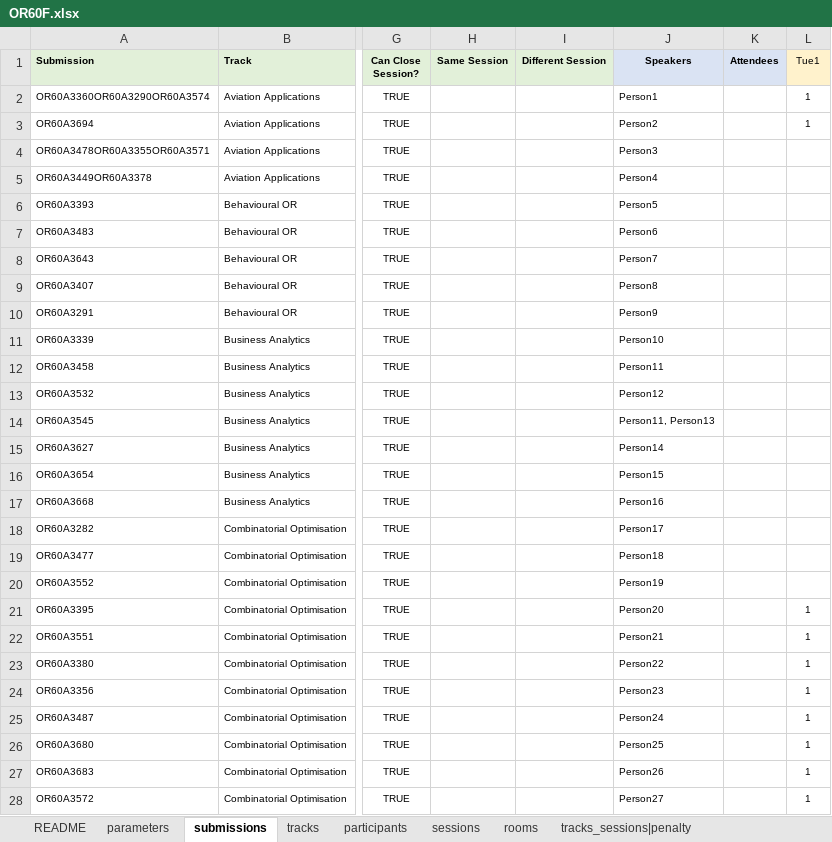
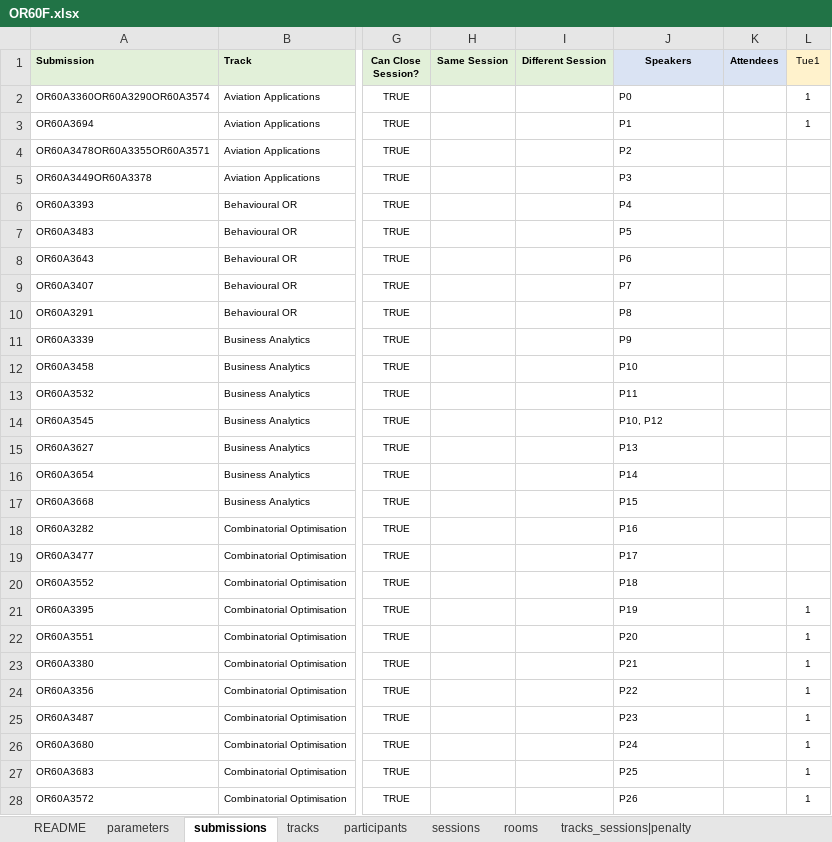
Before and after one commit to ahmedkheiri/CoSPLib, an Excel workbook: V1/Dataset/OR60F.xlsx, sheet submissions, drawn as a sheet; only a part is shown, gaps mark what is left out; values as stored, in another font and other column widths than the file's, no borders; the diff covers the shown part only; the diff names each change by its address in the sheet, - before the commit and + after, or states it on an @@ line.

```diff
--- a/V1/Dataset/OR60F.xlsx (sheet submissions)
+++ b/V1/Dataset/OR60F.xlsx (sheet submissions)
-J2 (Speakers): Person1
+J2 (Speakers): P0
-J3 (Speakers): Person2
+J3 (Speakers): P1
-J4 (Speakers): Person3
+J4 (Speakers): P2
-J5 (Speakers): Person4
+J5 (Speakers): P3
-J6 (Speakers): Person5
+J6 (Speakers): P4
-J7 (Speakers): Person6
+J7 (Speakers): P5
-J8 (Speakers): Person7
+J8 (Speakers): P6
-J9 (Speakers): Person8
+J9 (Speakers): P7
-J10 (Speakers): Person9
+J10 (Speakers): P8
-J11 (Speakers): Person10
+J11 (Speakers): P9
-J12 (Speakers): Person11
+J12 (Speakers): P10
-J13 (Speakers): Person12
+J13 (Speakers): P11
-J14 (Speakers): Person11, Person13
+J14 (Speakers): P10, P12
-J15 (Speakers): Person14
+J15 (Speakers): P13
-J16 (Speakers): Person15
+J16 (Speakers): P14
-J17 (Speakers): Person16
+J17 (Speakers): P15
-J18 (Speakers): Person17
+J18 (Speakers): P16
-J19 (Speakers): Person18
+J19 (Speakers): P17
-J20 (Speakers): Person19
+J20 (Speakers): P18
-J21 (Speakers): Person20
+J21 (Speakers): P19
-J22 (Speakers): Person21
+J22 (Speakers): P20
-J23 (Speakers): Person22
+J23 (Speakers): P21
-J24 (Speakers): Person23
+J24 (Speakers): P22
-J25 (Speakers): Person24
+J25 (Speakers): P23
-J26 (Speakers): Person25
+J26 (Speakers): P24
-J27 (Speakers): Person26
+J27 (Speakers): P25
-J28 (Speakers): Person27
+J28 (Speakers): P26
```
Also changed, not shown: 252 edited cells elsewhere in this sheet, sheet participants, V1/Dataset/GECCO19.xlsx, V1/Dataset/GECCO20.xlsx, 9 other files.
